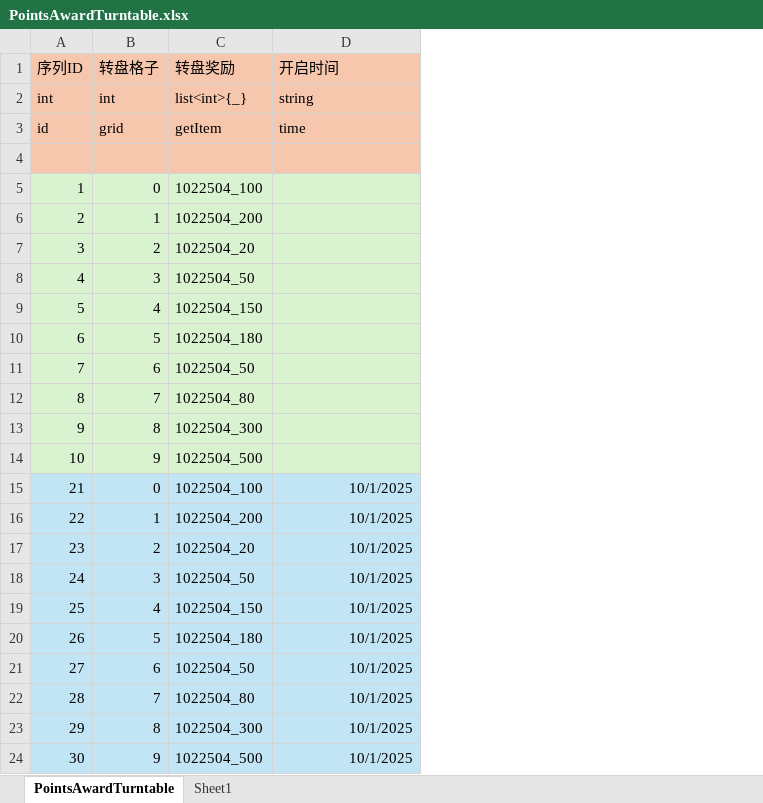
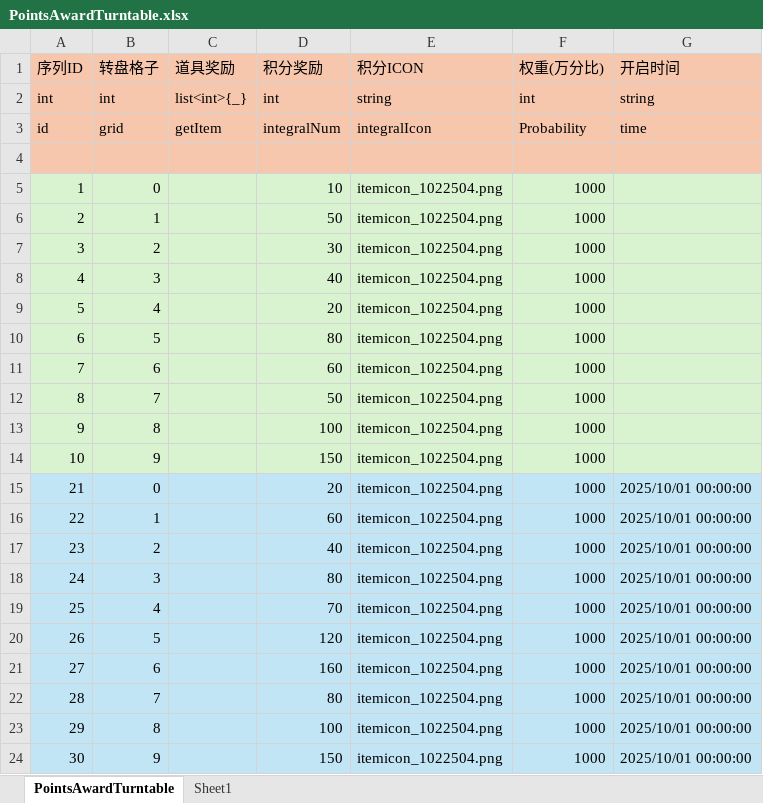
Before and after one commit to yanhailong/jjj_server, an Excel workbook: hall/resources/sample/PointsAwardTurntable.xlsx, sheet PointsAwardTurntable, drawn as a sheet; values as stored, in another font and other column widths than the file's, no borders; removed rows and columns are numbered as before the commit, all else as after; the diff names each change by its address in the sheet, - before the commit and + after, or states it on an @@ line.

Commit message:
更新多个模块的配置文件（ActivityConfig、Item、PointsAwardRanking、PointsAwardSignin、PointsAwardTurntable、task），同步最新改动。

```diff
--- a/hall/resources/sample/PointsAwardTurntable.xlsx (sheet PointsAwardTurntable)
+++ b/hall/resources/sample/PointsAwardTurntable.xlsx (sheet PointsAwardTurntable)
-column C (转盘奖励), rows 2-24: list<int>{_} | getItem |  | 1022504_100 | 1022504_200 | 1022504_20 | 1022504_50 | 1022504_150 | 1022504_180 | 1022504_50 | 1022504_80 | 1022504_300 | 1022504_500 | 1022504_100 | 1022504_200 | 1022504_20 | 1022504_50 | 1022504_150 | 1022504_180 | 1022504_50 | 1022504_80 | 1022504_300 | 1022504_500
+column C (道具奖励), rows 2-3: list<int>{_} | getItem
+column D (积分奖励), rows 2-24: int | integralNum |  | 10 | 50 | 30 | 40 | 20 | 80 | 60 | 50 | 100 | 150 | 20 | 60 | 40 | 80 | 70 | 120 | 160 | 80 | 100 | 150
+column E (积分ICON), rows 2-24: string | integralIcon |  | itemicon_1022504.png | itemicon_1022504.png | itemicon_1022504.png | itemicon_1022504.png | itemicon_1022504.png | itemicon_1022504.png | itemicon_1022504.png | itemicon_1022504.png | itemicon_1022504.png | itemicon_1022504.png | itemicon_1022504.png | itemicon_1022504.png | itemicon_1022504.png | itemicon_1022504.png | itemicon_1022504.png | itemicon_1022504.png | itemicon_1022504.png | itemicon_1022504.png | itemicon_1022504.png | itemicon_1022504.png
+column F (权重(万分比)), rows 2-24: int | Probability |  | 1000 | 1000 | 1000 | 1000 | 1000 | 1000 | 1000 | 1000 | 1000 | 1000 | 1000 | 1000 | 1000 | 1000 | 1000 | 1000 | 1000 | 1000 | 1000 | 1000
-G15:G24 (开启时间): 10/1/2025
+G15:G24 (开启时间): 2025/10/01 00:00:00
```
Also changed, not shown: hall/resources/sample/PointsAwardSignin.xlsx, poker/resources/sample/PointsAwardSignin.xlsx, 19 other files.
